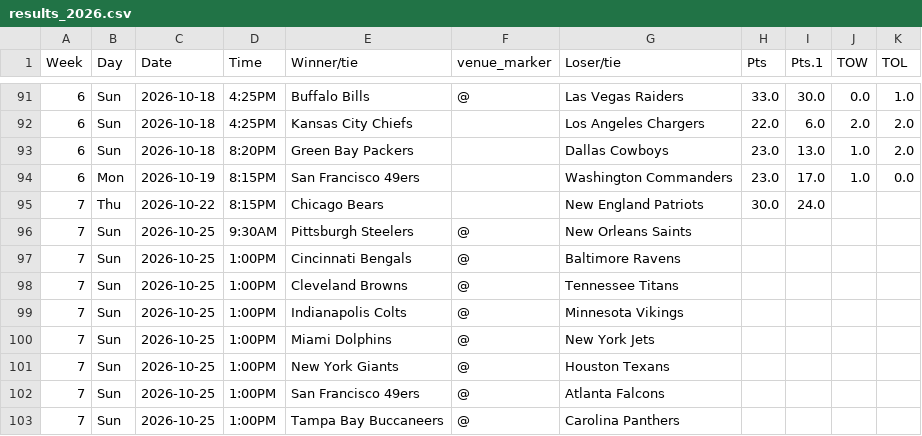
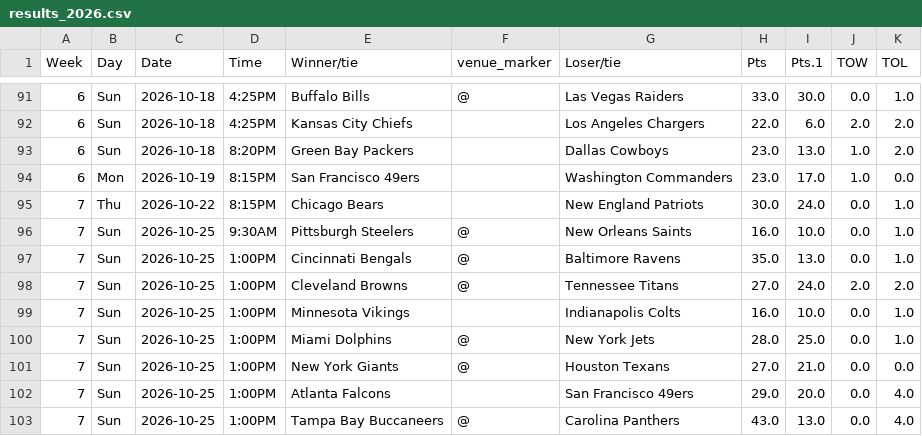
Before and after one commit to ZeNoonan/Research, a CSV file: nfl_report/data/results_2026.csv, drawn as a sheet; only a part is shown, gaps mark what is left out; the diff covers the shown part only.

```diff
--- a/nfl_report/data/results_2026.csv
+++ b/nfl_report/data/results_2026.csv
@@ -94,10 +94,10 @@ Week,Day,Date,Time,Winner/tie,venue_marker,Loser/tie,Pts,Pts.1,TOW,TOL
 6,Mon,2026-10-19,8:15PM,San Francisco 49ers,,Washington Commanders,23.0,17.0,1.0,0.0
-7,Thu,2026-10-22,8:15PM,Chicago Bears,,New England Patriots,30.0,24.0,,
-7,Sun,2026-10-25,9:30AM,Pittsburgh Steelers,@,New Orleans Saints,,,,
-7,Sun,2026-10-25,1:00PM,Cincinnati Bengals,@,Baltimore Ravens,,,,
-7,Sun,2026-10-25,1:00PM,Cleveland Browns,@,Tennessee Titans,,,,
-7,Sun,2026-10-25,1:00PM,Indianapolis Colts,@,Minnesota Vikings,,,,
-7,Sun,2026-10-25,1:00PM,Miami Dolphins,@,New York Jets,,,,
-7,Sun,2026-10-25,1:00PM,New York Giants,@,Houston Texans,,,,
-7,Sun,2026-10-25,1:00PM,San Francisco 49ers,@,Atlanta Falcons,,,,
-7,Sun,2026-10-25,1:00PM,Tampa Bay Buccaneers,@,Carolina Panthers,,,,
+7,Thu,2026-10-22,8:15PM,Chicago Bears,,New England Patriots,30.0,24.0,0.0,1.0
+7,Sun,2026-10-25,9:30AM,Pittsburgh Steelers,@,New Orleans Saints,16.0,10.0,0.0,1.0
+7,Sun,2026-10-25,1:00PM,Cincinnati Bengals,@,Baltimore Ravens,35.0,13.0,0.0,1.0
+7,Sun,2026-10-25,1:00PM,Cleveland Browns,@,Tennessee Titans,27.0,24.0,2.0,2.0
+7,Sun,2026-10-25,1:00PM,Minnesota Vikings,,Indianapolis Colts,16.0,10.0,0.0,1.0
+7,Sun,2026-10-25,1:00PM,Miami Dolphins,@,New York Jets,28.0,25.0,0.0,1.0
+7,Sun,2026-10-25,1:00PM,New York Giants,@,Houston Texans,27.0,21.0,0.0,0.0
+7,Sun,2026-10-25,1:00PM,Atlanta Falcons,,San Francisco 49ers,29.0,20.0,0.0,4.0
+7,Sun,2026-10-25,1:00PM,Tampa Bay Buccaneers,@,Carolina Panthers,43.0,13.0,0.0,4.0
```
Also changed, not shown: 22 edited cells elsewhere in this file, nfl_report/data/report_2026.csv, nfl_report/data/schedule_lines.csv, 2 other files.
